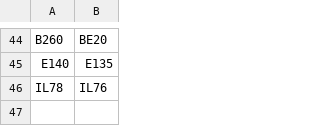
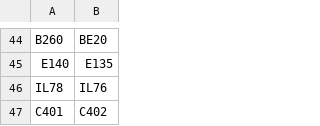
Before and after one commit to rikgale/ICAOList, a CSV file: ICAOTypeConversion.csv, drawn as a sheet; only a part is shown, gaps mark what is left out.

Commit message:
Update ICAOTypeConversion.csv

```diff
--- a/ICAOTypeConversion.csv
+++ b/ICAOTypeConversion.csv
@@ -46 +46,2 @@ E140,E135
 IL78,IL76
+C401,C402
```
